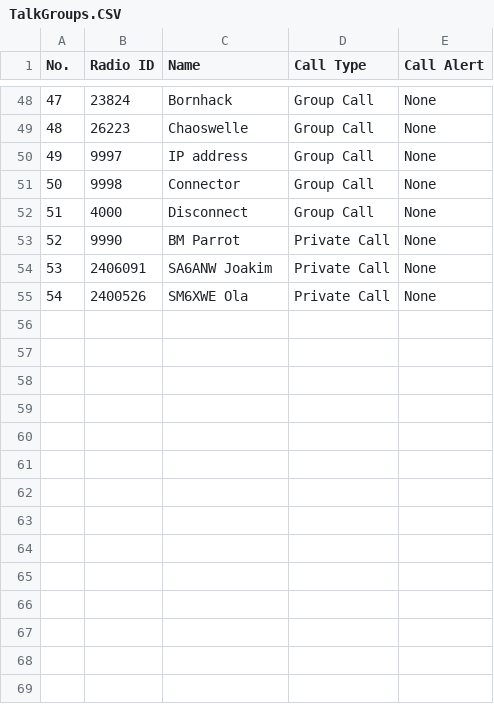
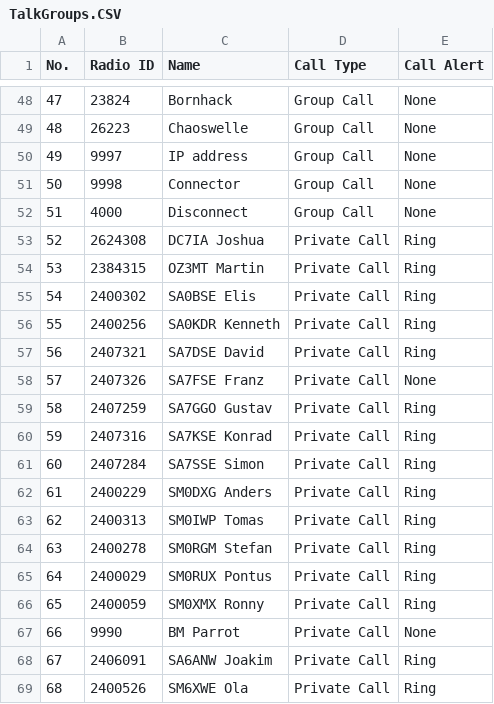
Before and after one commit to skaramicke/at-d878uv, a CSV file: TalkGroups.CSV, drawn as a sheet; only a part is shown, gaps mark what is left out; addresses are those after the commit; the diff names each change by its address in the sheet, - before the commit and + after, or states it on an @@ line.

```diff
--- a/TalkGroups.CSV
+++ b/TalkGroups.CSV
+row 53: 52 | 2624308 | DC7IA Joshua | Private Call | Ring
+row 54: 53 | 2384315 | OZ3MT Martin | Private Call | Ring
+row 55: 54 | 2400302 | SA0BSE Elis | Private Call | Ring
+row 56: 55 | 2400256 | SA0KDR Kenneth | Private Call | Ring
+row 57: 56 | 2407321 | SA7DSE David | Private Call | Ring
+row 58: 57 | 2407326 | SA7FSE Franz | Private Call | None
+row 59: 58 | 2407259 | SA7GGO Gustav | Private Call | Ring
+row 60: 59 | 2407316 | SA7KSE Konrad | Private Call | Ring
+row 61: 60 | 2407284 | SA7SSE Simon | Private Call | Ring
+row 62: 61 | 2400229 | SM0DXG Anders | Private Call | Ring
+row 63: 62 | 2400313 | SM0IWP Tomas | Private Call | Ring
+row 64: 63 | 2400278 | SM0RGM Stefan | Private Call | Ring
+row 65: 64 | 2400029 | SM0RUX Pontus | Private Call | Ring
+row 66: 65 | 2400059 | SM0XMX Ronny | Private Call | Ring
@@ column A (No.) renumbered from row 67 down @@
-E68:E69 (Call Alert): None
+E68:E69 (Call Alert): Ring
```
Also changed, not shown: APRS.CSV, Channel.CSV, 3 other files.
